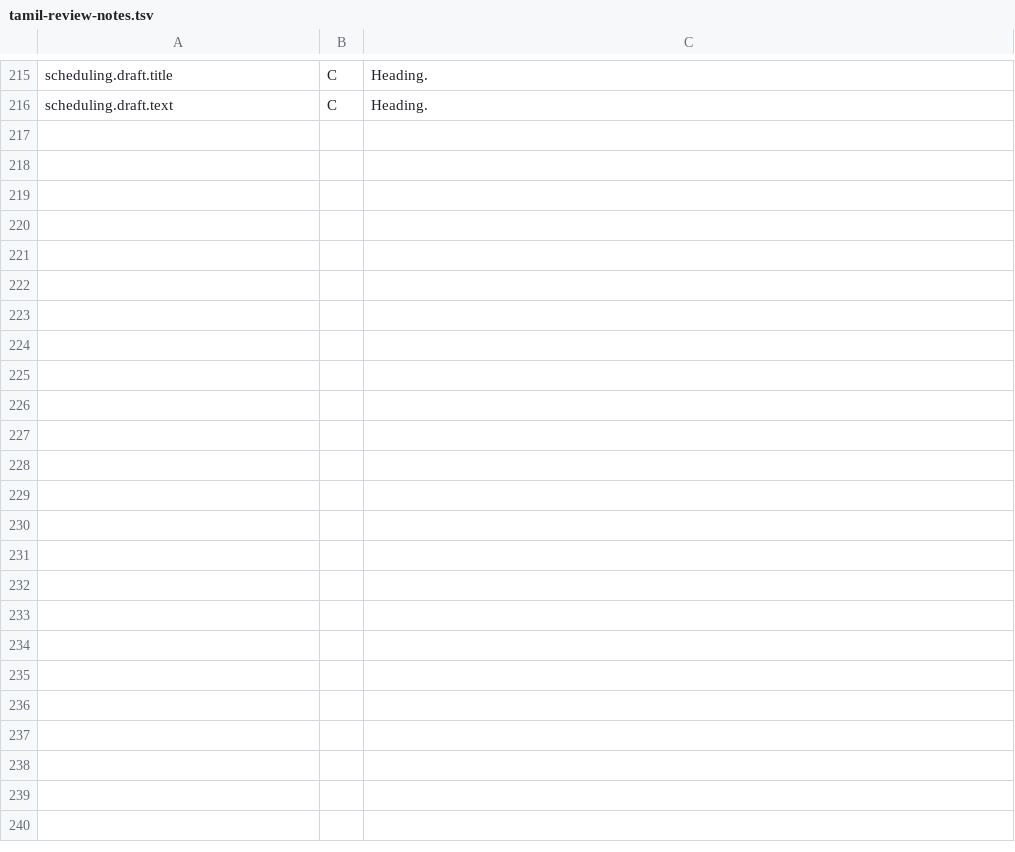
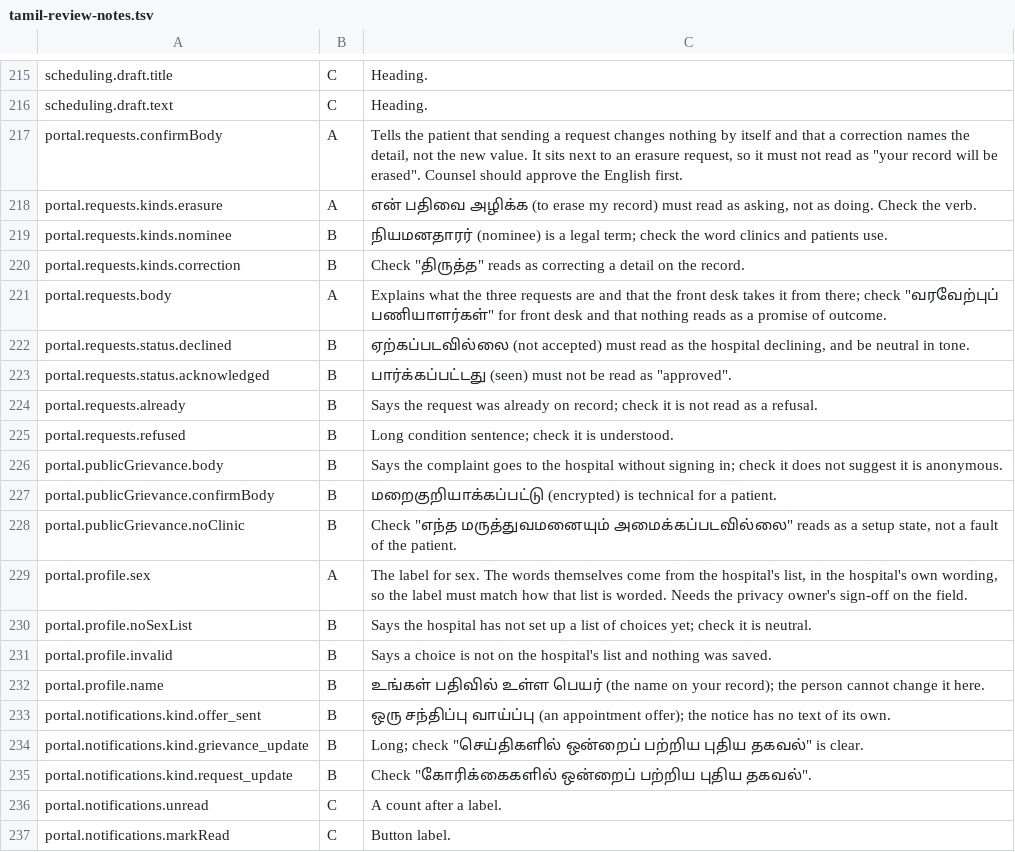
Before and after one commit to Pavithra-V14/careflow, a TSV file: docs/approval-pack/tamil-review-notes.tsv, drawn as a sheet; only a part is shown, gaps mark what is left out; the diff names each change by its address in the sheet, - before the commit and + after, or states it on an @@ line.

```diff
--- a/docs/approval-pack/tamil-review-notes.tsv
+++ b/docs/approval-pack/tamil-review-notes.tsv
+row 217: portal.requests.confirmBody | A | Tells the patient that sending a request changes nothing by itself and that a correction names the detail, not the new value. It sits next to an erasure request, so it must not read as "your record will be erased". Counsel should approve the English first.
+row 218: portal.requests.kinds.erasure | A | என் பதிவை அழிக்க (to erase my record) must read as asking, not as doing. Check the verb.
+row 219: portal.requests.kinds.nominee | B | நியமனதாரர் (nominee) is a legal term; check the word clinics and patients use.
+row 220: portal.requests.kinds.correction | B | Check "திருத்த" reads as correcting a detail on the record.
+row 221: portal.requests.body | A | Explains what the three requests are and that the front desk takes it from there; check "வரவேற்புப் பணியாளர்கள்" for front desk and that nothing reads as a promise of outcome.
+row 222: portal.requests.status.declined | B | ஏற்கப்படவில்லை (not accepted) must read as the hospital declining, and be neutral in tone.
+row 223: portal.requests.status.acknowledged | B | பார்க்கப்பட்டது (seen) must not be read as "approved".
+row 224: portal.requests.already | B | Says the request was already on record; check it is not read as a refusal.
+row 225: portal.requests.refused | B | Long condition sentence; check it is understood.
+row 226: portal.publicGrievance.body | B | Says the complaint goes to the hospital without signing in; check it does not suggest it is anonymous.
+row 227: portal.publicGrievance.confirmBody | B | மறைகுறியாக்கப்பட்டு (encrypted) is technical for a patient.
+row 228: portal.publicGrievance.noClinic | B | Check "எந்த மருத்துவமனையும் அமைக்கப்படவில்லை" reads as a setup state, not a fault of the patient.
+row 229: portal.profile.sex | A | The label for sex. The words themselves come from the hospital's list, in the hospital's own wording, so the label must match how that list is worded. Needs the privacy owner's sign-off on the field.
+row 230: portal.profile.noSexList | B | Says the hospital has not set up a list of choices yet; check it is neutral.
+row 231: portal.profile.invalid | B | Says a choice is not on the hospital's list and nothing was saved.
+row 232: portal.profile.name | B | உங்கள் பதிவில் உள்ள பெயர் (the name on your record); the person cannot change it here.
+row 233: portal.notifications.kind.offer_sent | B | ஒரு சந்திப்பு வாய்ப்பு (an appointment offer); the notice has no text of its own.
+row 234: portal.notifications.kind.grievance_update | B | Long; check "செய்திகளில் ஒன்றைப் பற்றிய புதிய தகவல்" is clear.
+row 235: portal.notifications.kind.request_update | B | Check "கோரிக்கைகளில் ஒன்றைப் பற்றிய புதிய தகவல்".
+row 236: portal.notifications.unread | C | A count after a label.
+row 237: portal.notifications.markRead | C | Button label.
```
Also changed, not shown: 19 other files.
